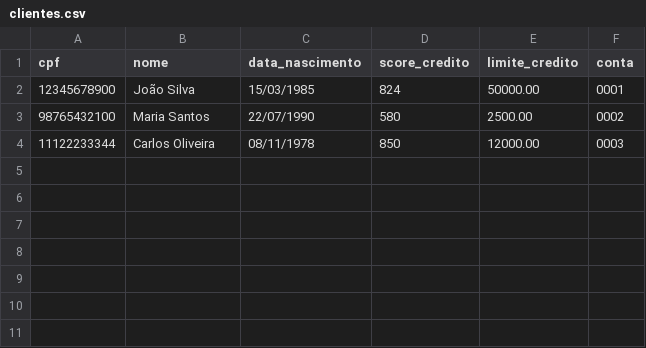
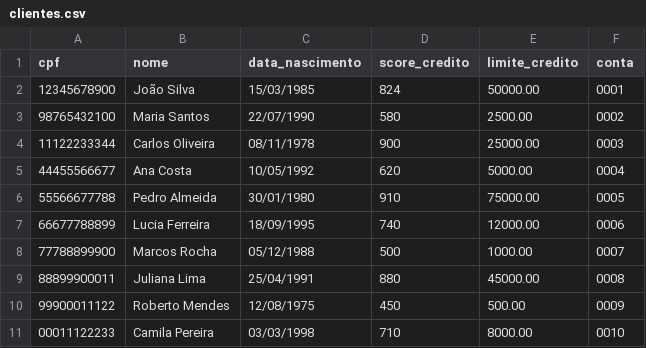
Before and after one commit to TutorFx/agente-bancario-inteligente, a CSV file: data/clientes.csv, drawn as a sheet.

```diff
--- a/data/clientes.csv
+++ b/data/clientes.csv
@@ -3,2 +3,9 @@ cpf,nome,data_nascimento,score_credito,limite_credito,conta
 98765432100,Maria Santos,22/07/1990,580,2500.00,0002
-11122233344,Carlos Oliveira,08/11/1978,850,12000.00,0003
+11122233344,Carlos Oliveira,08/11/1978,900,25000.00,0003
+44455566677,Ana Costa,10/05/1992,620,5000.00,0004
+55566677788,Pedro Almeida,30/01/1980,910,75000.00,0005
+66677788899,Lucia Ferreira,18/09/1995,740,12000.00,0006
+77788899900,Marcos Rocha,05/12/1988,500,1000.00,0007
+88899900011,Juliana Lima,25/04/1991,880,45000.00,0008
+99900011122,Roberto Mendes,12/08/1975,450,500.00,0009
+00011122233,Camila Pereira,03/03/1998,710,8000.00,0010
```
Also changed, not shown: data/solicitacoes_aumento_limite.csv, 2 other files.
